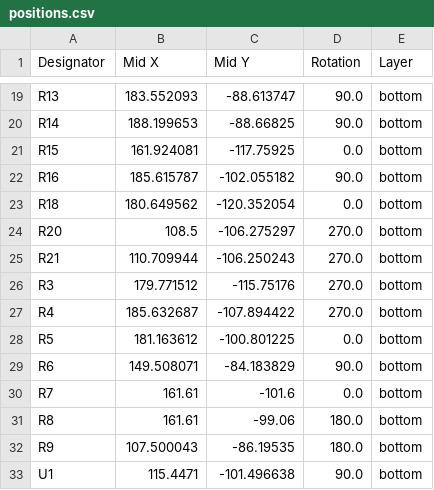
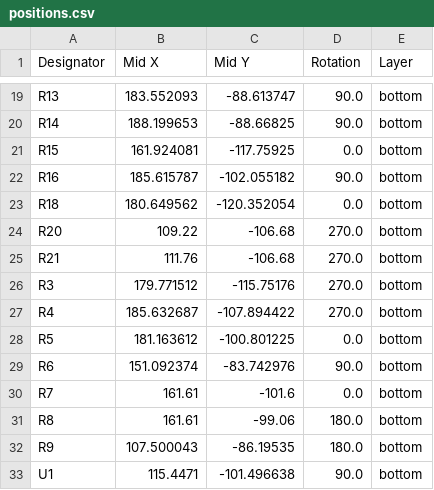
Before and after one commit to Locoduino/CommandStation-EX-LaBox, a CSV file: PCB/Kicad/production/positions.csv, drawn as a sheet; only a part is shown, gaps mark what is left out.

```diff
--- a/PCB/Kicad/production/positions.csv
+++ b/PCB/Kicad/production/positions.csv
@@ -23,4 +23,4 @@ R16,185.615787,-102.055182,90.0,bottom
 R18,180.649562,-120.352054,0.0,bottom
-R20,108.5,-106.275297,270.0,bottom
-R21,110.709944,-106.250243,270.0,bottom
+R20,109.22,-106.68,270.0,bottom
+R21,111.76,-106.68,270.0,bottom
 R3,179.771512,-115.75176,270.0,bottom
@@ -28,3 +28,3 @@ R4,185.632687,-107.894422,270.0,bottom
 R5,181.163612,-100.801225,0.0,bottom
-R6,149.508071,-84.183829,90.0,bottom
+R6,151.092374,-83.742976,90.0,bottom
 R7,161.61,-101.6,0.0,bottom
```
Also changed, not shown: 7 other files.
